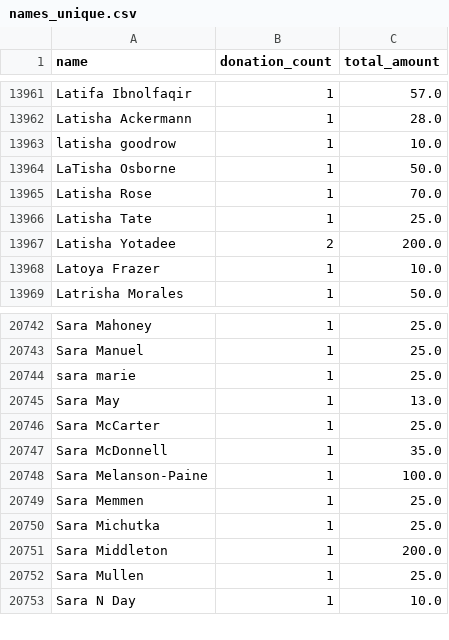
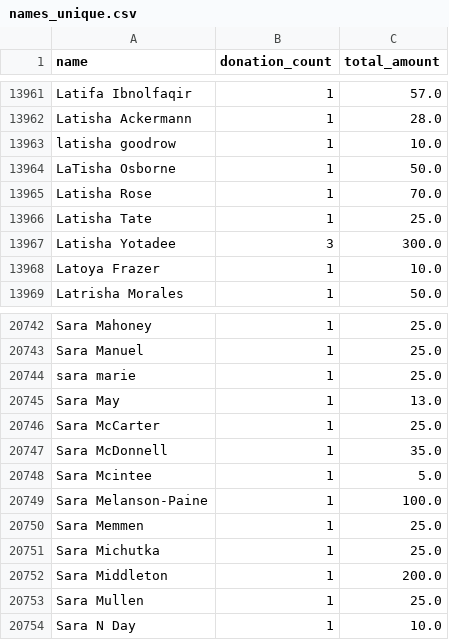
Before and after one commit to gytis-ivaskevicius/gofundme-donors, a CSV file: data/names_unique.csv, drawn as a sheet; only a part is shown, gaps mark what is left out.

```diff
--- a/data/names_unique.csv
+++ b/data/names_unique.csv
@@ -13966,3 +13966,3 @@ Latisha Rose,1,70.0
 Latisha Tate,1,25.0
-Latisha Yotadee,2,200.0
+Latisha Yotadee,3,300.0
 Latoya Frazer,1,10.0
@@ -20747,2 +20747,3 @@ Sara McCarter,1,25.0
 Sara McDonnell,1,35.0
+Sara Mcintee,1,5.0
 Sara Melanson-Paine,1,100.0
```
Also changed, not shown: 1 other file.
